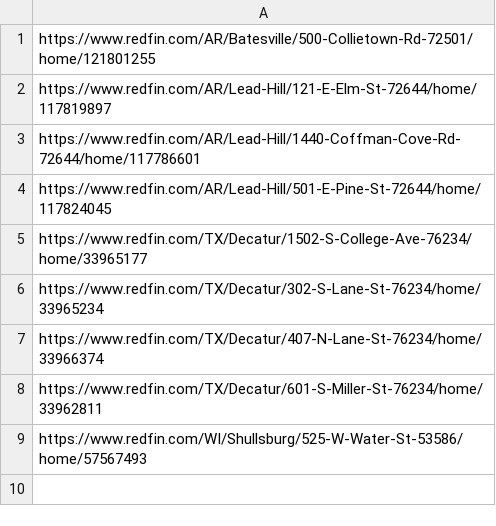
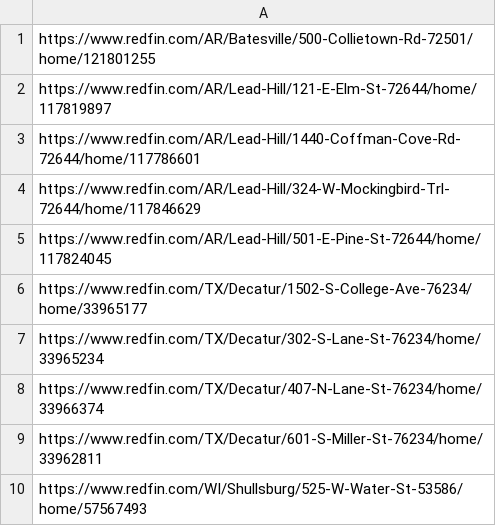
Before and after one commit to ranospalik-ops/akron-scraper, a CSV file: seen_deals.csv, drawn as a sheet.

Commit message:
Update seen deals [skip ci]

```diff
--- a/seen_deals.csv
+++ b/seen_deals.csv
@@ -3,2 +3,3 @@ https://www.redfin.com/AR/Lead-Hill/121-E-Elm-St-72644/home/117819897
 https://www.redfin.com/AR/Lead-Hill/1440-Coffman-Cove-Rd-72644/home/117786601
+https://www.redfin.com/AR/Lead-Hill/324-W-Mockingbird-Trl-72644/home/117846629
 https://www.redfin.com/AR/Lead-Hill/501-E-Pine-St-72644/home/117824045
```
